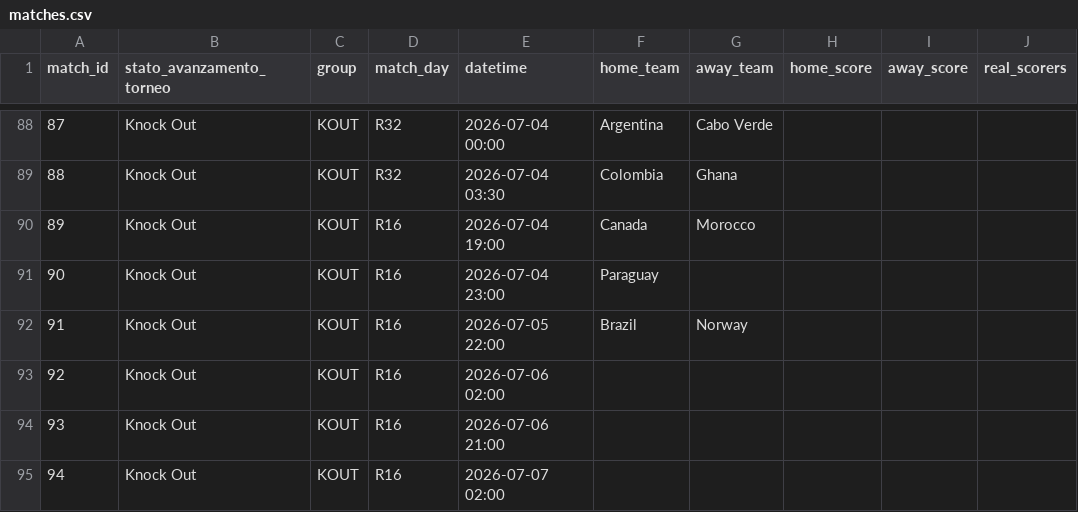
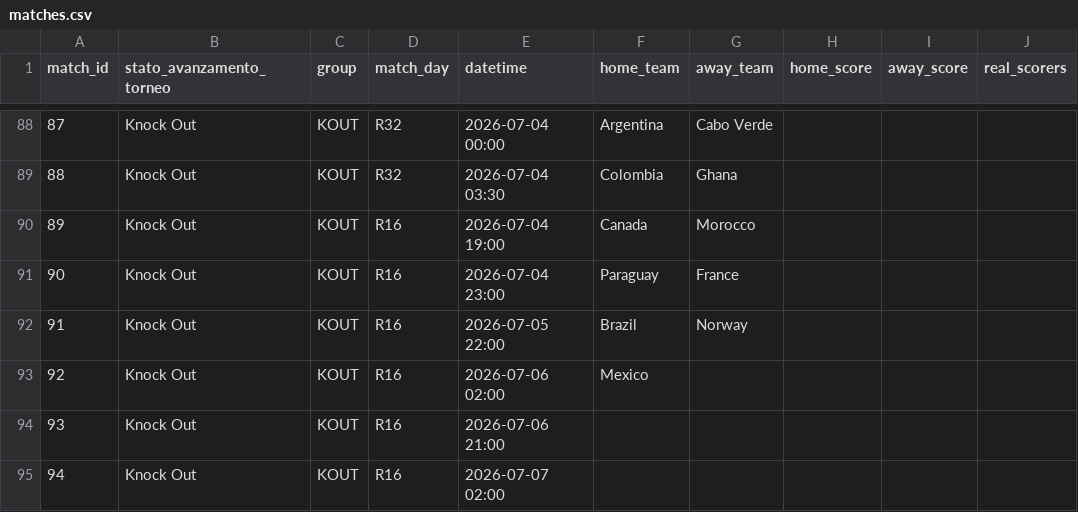
Before and after one commit to andreapoi/INNIAREBACK, a CSV file: data/matches.csv, drawn as a sheet; only a part is shown, gaps mark what is left out; the diff names each change by its address in the sheet, - before the commit and + after, or states it on an @@ line.

Commit message:
Add teams to matches for Paraguay and Mexico

```diff
--- a/data/matches.csv
+++ b/data/matches.csv
-G91 (away_team): (empty)
+G91 (away_team): France
-F93 (home_team): (empty)
+F93 (home_team): Mexico
```
